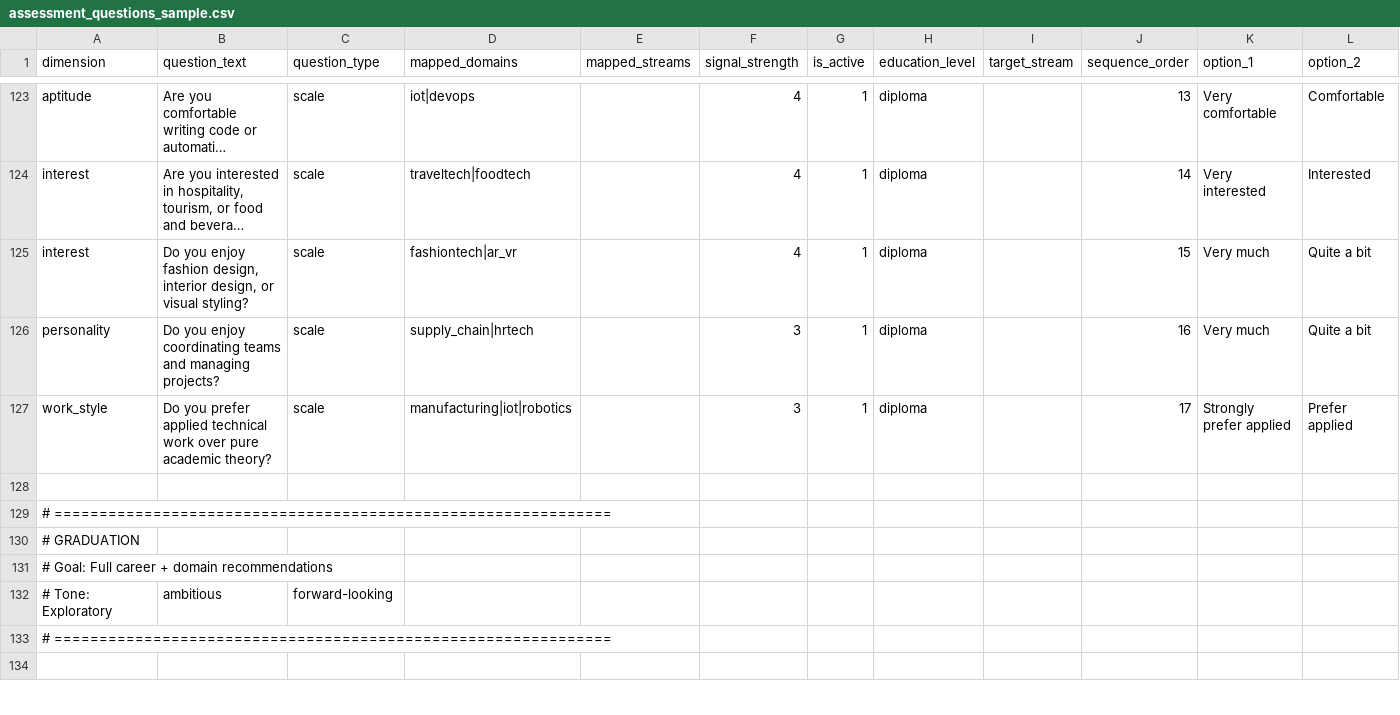
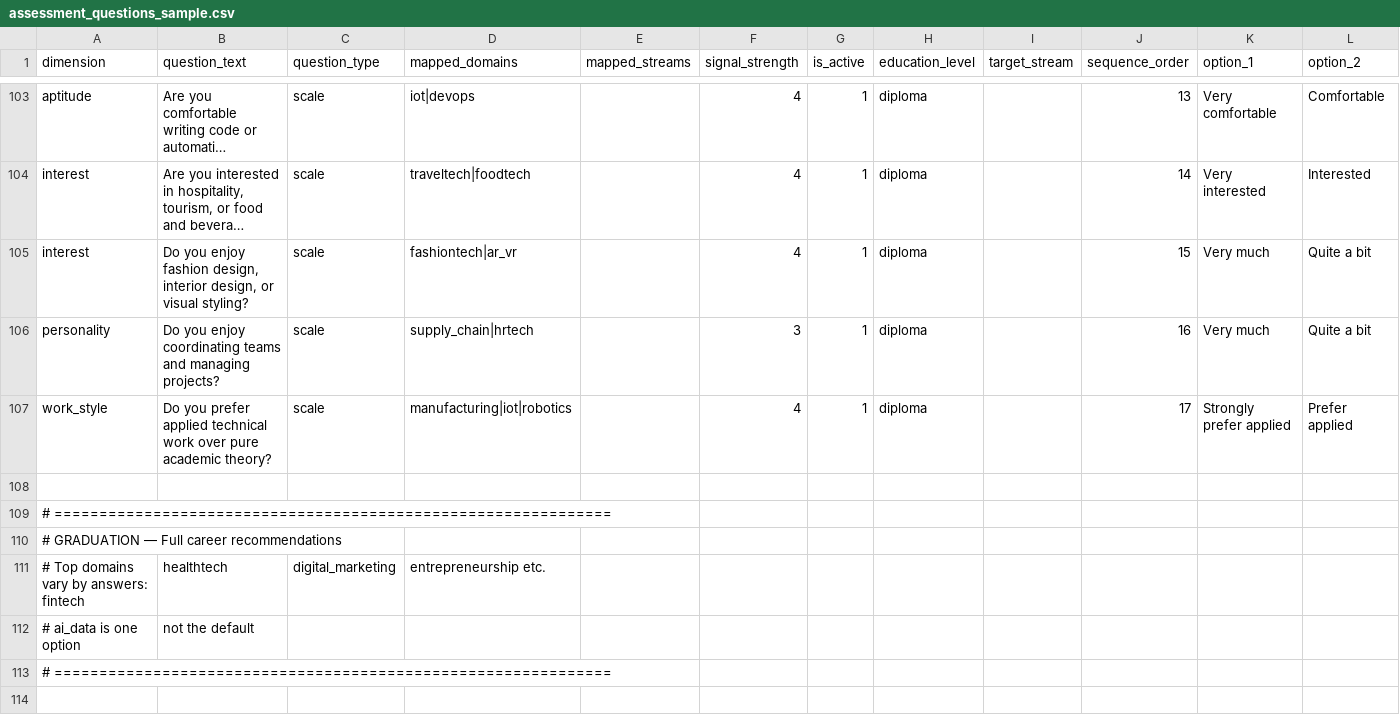
Before and after one commit to nkukadiya89/Future4u-backend, a CSV file: core/management/source/assessment_questions_sample.csv, drawn as a sheet; only a part is shown, gaps mark what is left out; long unchanged cells end in …; removed rows and columns are numbered as before the commit, all else as after; rows hold the shown columns only; the diff covers the shown part only; the diff names each change by its address in the sheet, - before the commit and + after, or states it on an @@ line.

```diff
--- a/core/management/source/assessment_questions_sample.csv
+++ b/core/management/source/assessment_questions_sample.csv
-F107 (signal_strength): 3
+F107 (signal_strength): 4
-A110 (dimension): # GRADUATION
+A110 (dimension): # GRADUATION — Full career recommendations
-row 131: # Goal: Full career + domain recommendations
-row 132: # Tone: Exploratory | ambitious | forward-looking
+row 111: # Top domains vary by answers: fintech | healthtech | digital_marketing | entrepreneurship etc.
+row 112: # ai_data is one option | not the default
```
Also changed, not shown: 5 added rows, 28 removed rows and 65 edited cells elsewhere in this file, core/management/source/domain_career_mapping_sample.csv, core/management/source/domain_master_sample.csv, 38 other files.
